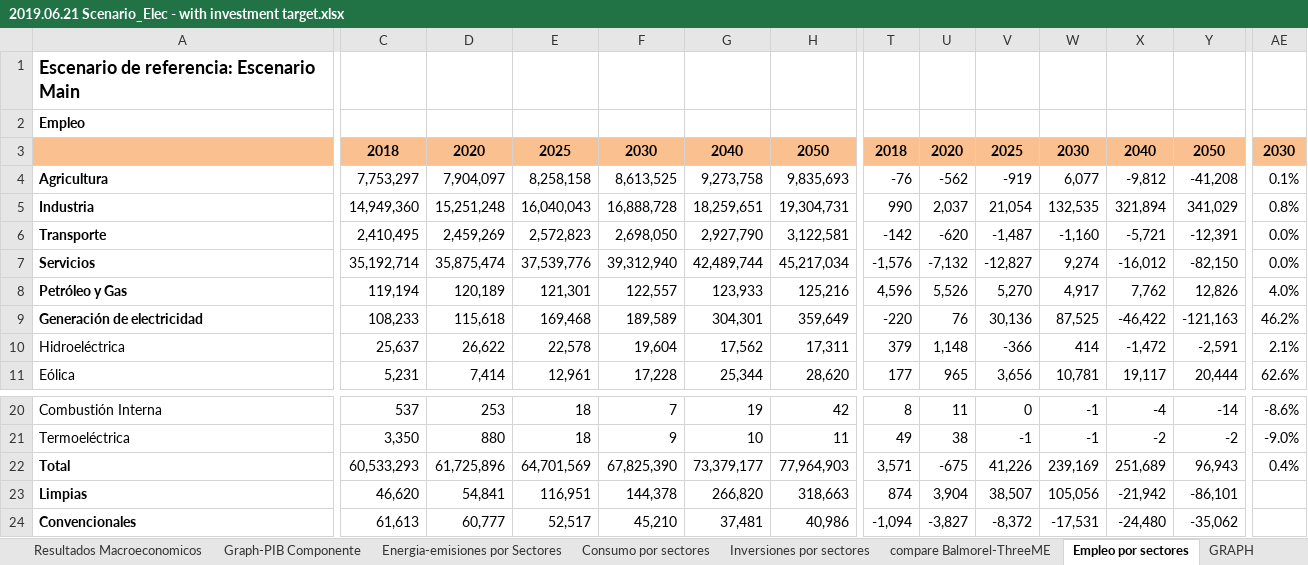
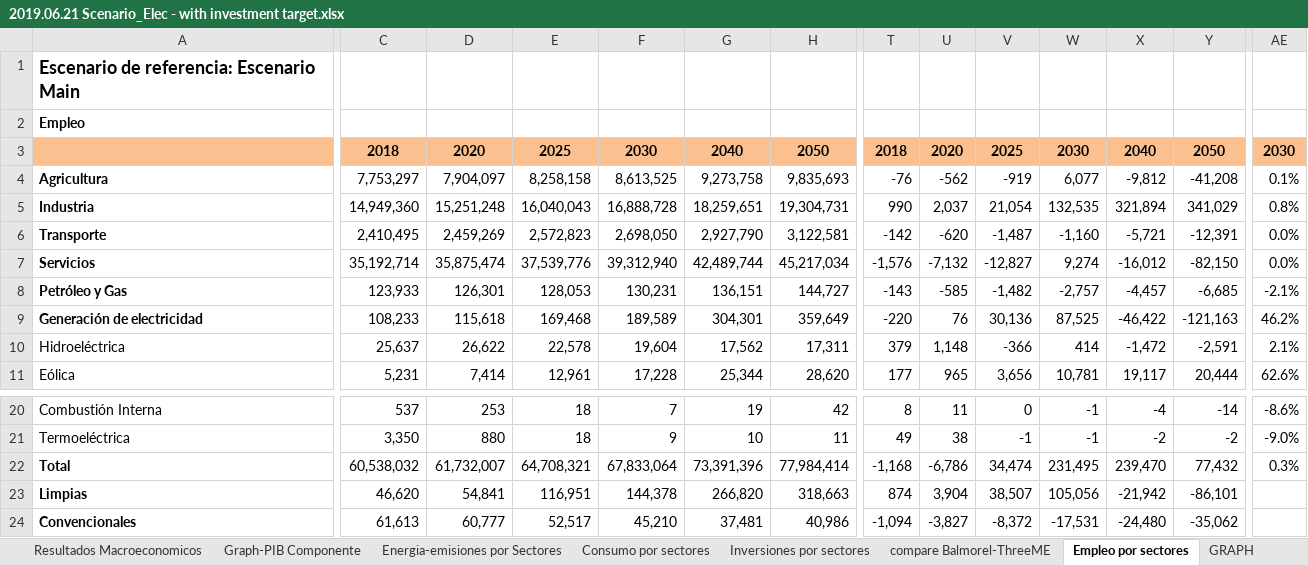
Before and after one commit to ThreeME-org/ThreeME_V2-MEX-open, an Excel workbook: Results/2019.06.21 Scenario_Elec - with investment target.xlsx, sheet Empleo por sectores, drawn as a sheet; only a part is shown, gaps mark what is left out; values as stored, in another font and other column widths than the file's, no borders; charts and pictures not drawn; the diff covers the shown part only; the diff names each change by its address in the sheet, - before the commit and + after, or states it on an @@ line.

Commit message:
fixe error in tab "empleo por sectores"

```diff
--- a/Results/2019.06.21 Scenario_Elec - with investment target.xlsx (sheet Empleo por sectores)
+++ b/Results/2019.06.21 Scenario_Elec - with investment target.xlsx (sheet Empleo por sectores)
-C8: 119,194
+C8: 123,933
-D8: 120,189
+D8: 126,301
-E8: 121,301
+E8: 128,053
-F8: 122,557
+F8: 130,231
-G8: 123,933
+G8: 136,151
-H8: 125,216
+H8: 144,727
-T8: 4,596
+T8: -143
-U8: 5,526
+U8: -585
-V8: 5,270
+V8: -1,482
-W8: 4,917
+W8: -2,757
-X8: 7,762
+X8: -4,457
-Y8: 12,826
+Y8: -6,685
-AE8: 4.0%
+AE8: -2.1%
-C22: 60,533,293
+C22: 60,538,032
-D22: 61,725,896
+D22: 61,732,007
-E22: 64,701,569
+E22: 64,708,321
-F22: 67,825,390
+F22: 67,833,064
-G22: 73,379,177
+G22: 73,391,396
-H22: 77,964,903
+H22: 77,984,414
-T22: 3,571
+T22: -1,168
-U22: -675
+U22: -6,786
-V22: 41,226
+V22: 34,474
-W22: 239,169
+W22: 231,495
-X22: 251,689
+X22: 239,470
-Y22: 96,943
+Y22: 77,432
-AE22: 0.4%
+AE22: 0.3%
```
Also changed, not shown: 5 edited cells elsewhere in this sheet, sheet DATA 2, sheet DATA, charts or pictures.
